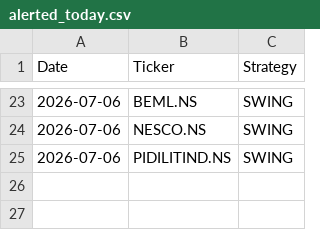
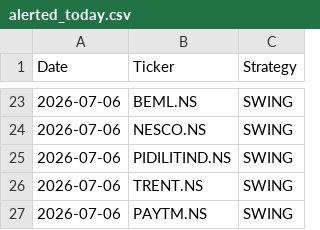
Before and after one commit to johnkasc-lab/MarketStock, a CSV file: alerted_today.csv, drawn as a sheet; only a part is shown, gaps mark what is left out.

```diff
--- a/alerted_today.csv
+++ b/alerted_today.csv
@@ -25 +25,3 @@ Date,Ticker,Strategy
 2026-07-06,PIDILITIND.NS,SWING
+2026-07-06,TRENT.NS,SWING
+2026-07-06,PAYTM.NS,SWING
```
Also changed, not shown: intraday_trades.csv.
